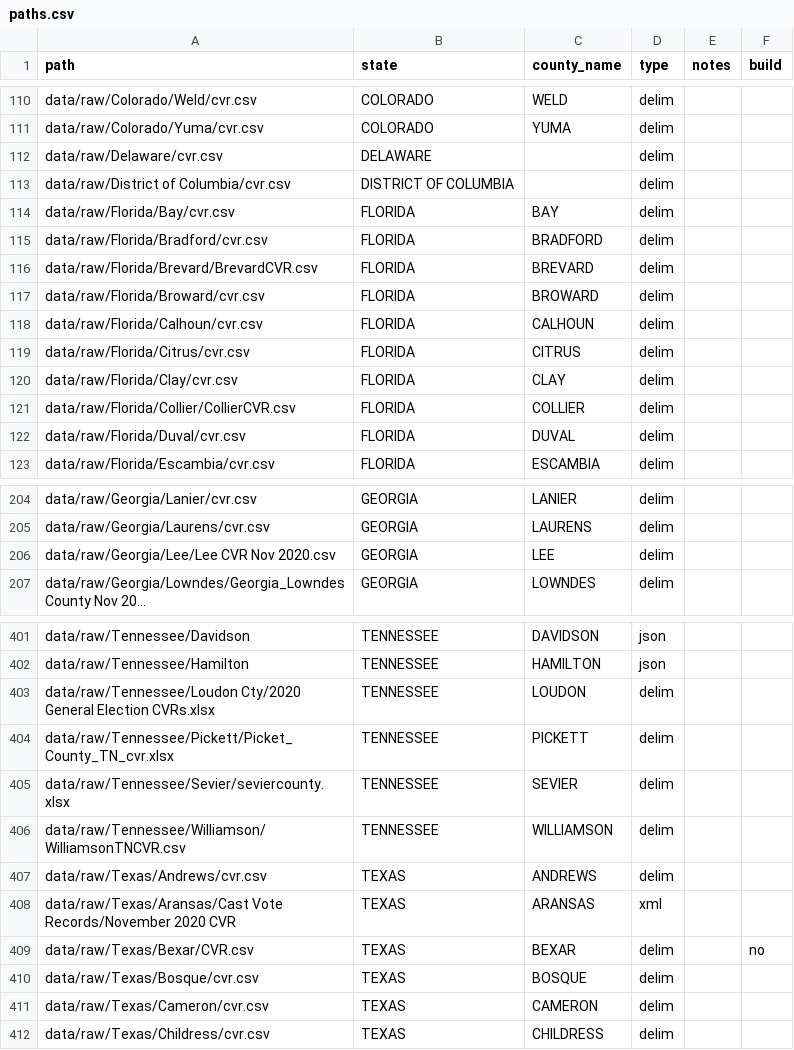
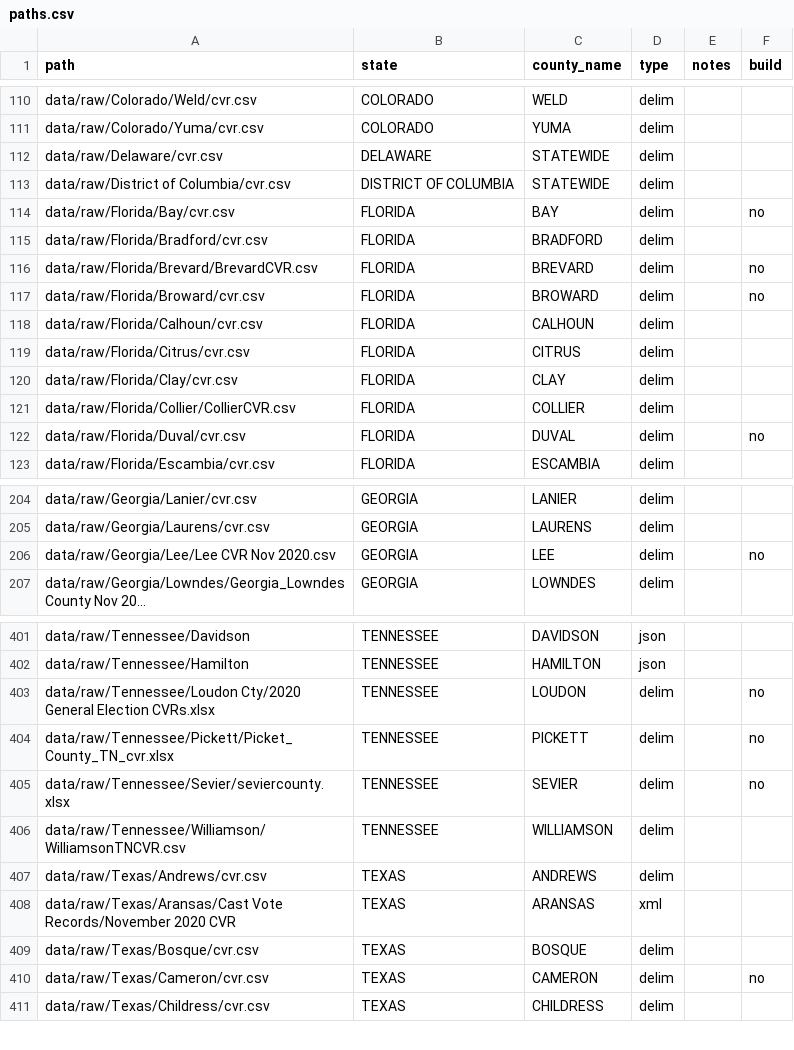
Before and after one commit to kuriwaki/cvr_harvard-mit_scripts, a CSV file: R/build-medsl/metadata/paths.csv, drawn as a sheet; only a part is shown, gaps mark what is left out; long unchanged cells end in …; removed rows and columns are numbered as before the commit, all else as after; the diff covers the shown part only; the diff names each change by its address in the sheet, - before the commit and + after, or states it on an @@ line.

```diff
--- a/R/build-medsl/metadata/paths.csv
+++ b/R/build-medsl/metadata/paths.csv
-C112:C113 (county_name): (empty)
+C112:C113 (county_name): STATEWIDE
-F114 (build): (empty)
+F114 (build): no
-F116:F117 (build): (empty)
+F116:F117 (build): no
-F122 (build): (empty)
+F122 (build): no
-F206 (build): (empty)
+F206 (build): no
-F403:F405 (build): (empty)
+F403:F405 (build): no
-row 409: data/raw/Texas/Bexar/CVR.csv | TEXAS | BEXAR | delim |  | no
-F410 (build): (empty)
+F410 (build): no
```
Also changed, not shown: 45 edited cells elsewhere in this file, 1 other file.
